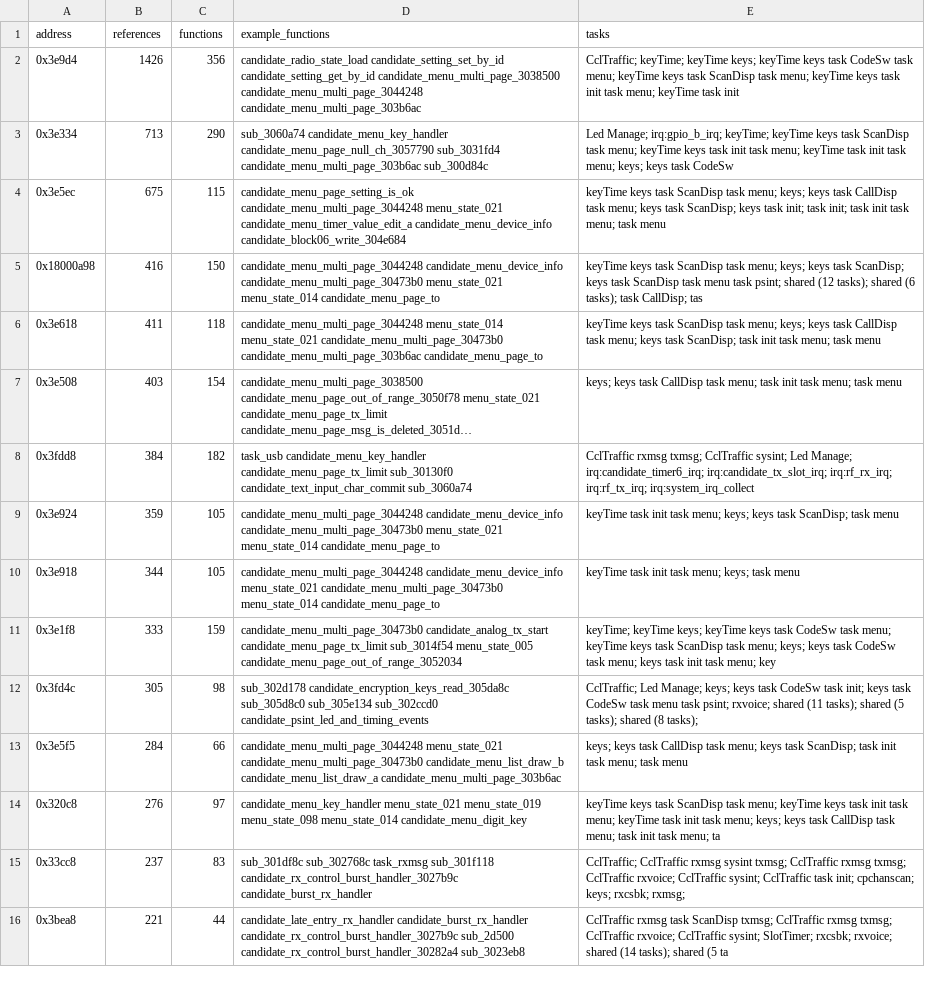
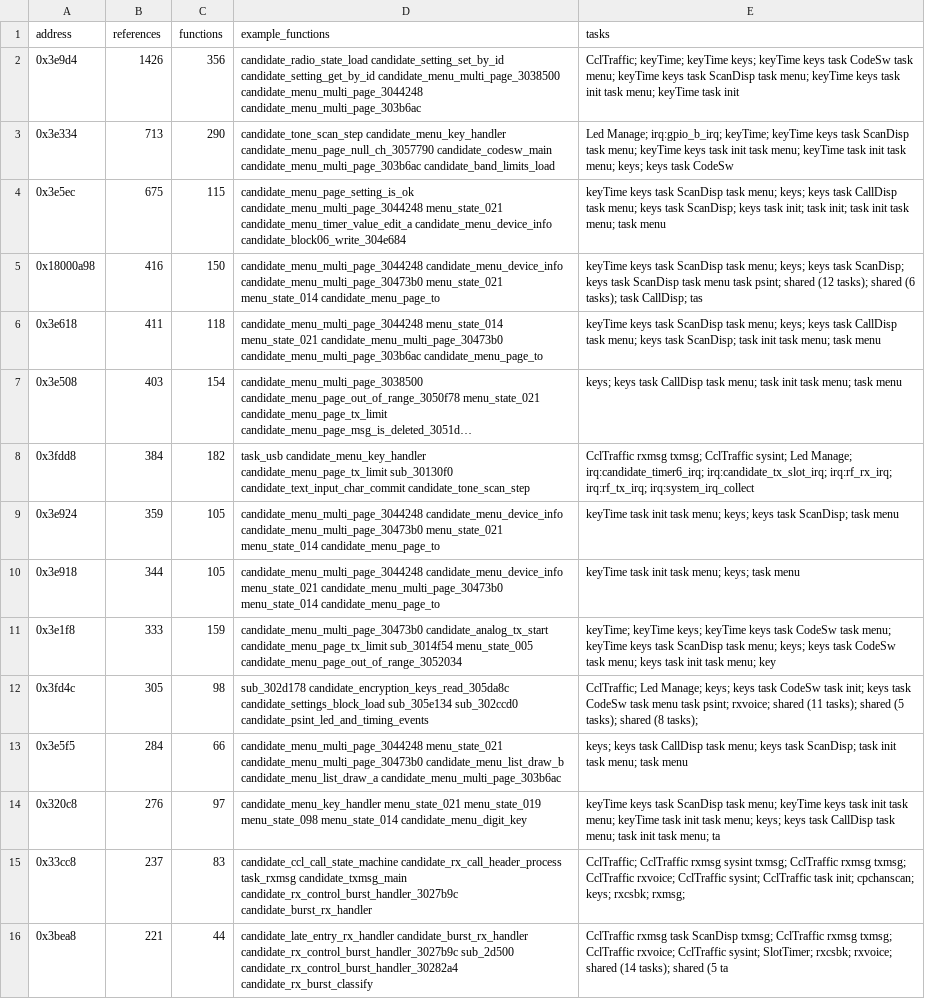
Before and after one commit to dfrederick15/dm32uv-firmware-map, a CSV file: tables/ram-variables.csv, drawn as a sheet; only a part is shown; long unchanged cells end in …; the diff covers the shown part only; the diff names each change by its address in the sheet, - before the commit and + after, or states it on an @@ line.

```diff
--- a/tables/ram-variables.csv
+++ b/tables/ram-variables.csv
-D3 (example_functions): sub_3060a74 candidate_menu_key_handler candidate_menu_page_null_ch_3057790 sub_3031fd4 candidate_menu_multi_page_303b6ac sub_300d84c
+D3 (example_functions): candidate_tone_scan_step candidate_menu_key_handler candidate_menu_page_null_ch_3057790 candidate_codesw_main candidate_menu_multi_page_303b6ac candidate_band_limits_load
-D8 (example_functions): …sub_30130f0 candidate_text_input_char_commit sub_3060a74
+D8 (example_functions): …sub_30130f0 candidate_text_input_char_commit candidate_tone_scan_step
-D12 (example_functions): sub_302d178 candidate_encryption_keys_read_305da8c sub_305d8c0 sub_305e134 sub_302ccd0…
+D12 (example_functions): sub_302d178 candidate_encryption_keys_read_305da8c candidate_settings_block_load sub_305e134 sub_302ccd0…
-D15 (example_functions): sub_301df8c sub_302768c task_rxmsg sub_301f118 candidate_rx_control_burst_handler_3027b9c candidate_burst_rx_handler
+D15 (example_functions): candidate_ccl_call_state_machine candidate_rx_call_header_process task_rxmsg candidate_txmsg_main candidate_rx_control_burst_handler_3027b9c candidate_burst_rx_handler
-D16 (example_functions): …sub_2d500 candidate_rx_control_burst_handler_30282a4 sub_3023eb8
+D16 (example_functions): …sub_2d500 candidate_rx_control_burst_handler_30282a4 candidate_rx_burst_classify
```
Also changed, not shown: 99 edited cells elsewhere in this file, tables/functions.csv, tables/hardware-map.csv, 7 other files.
